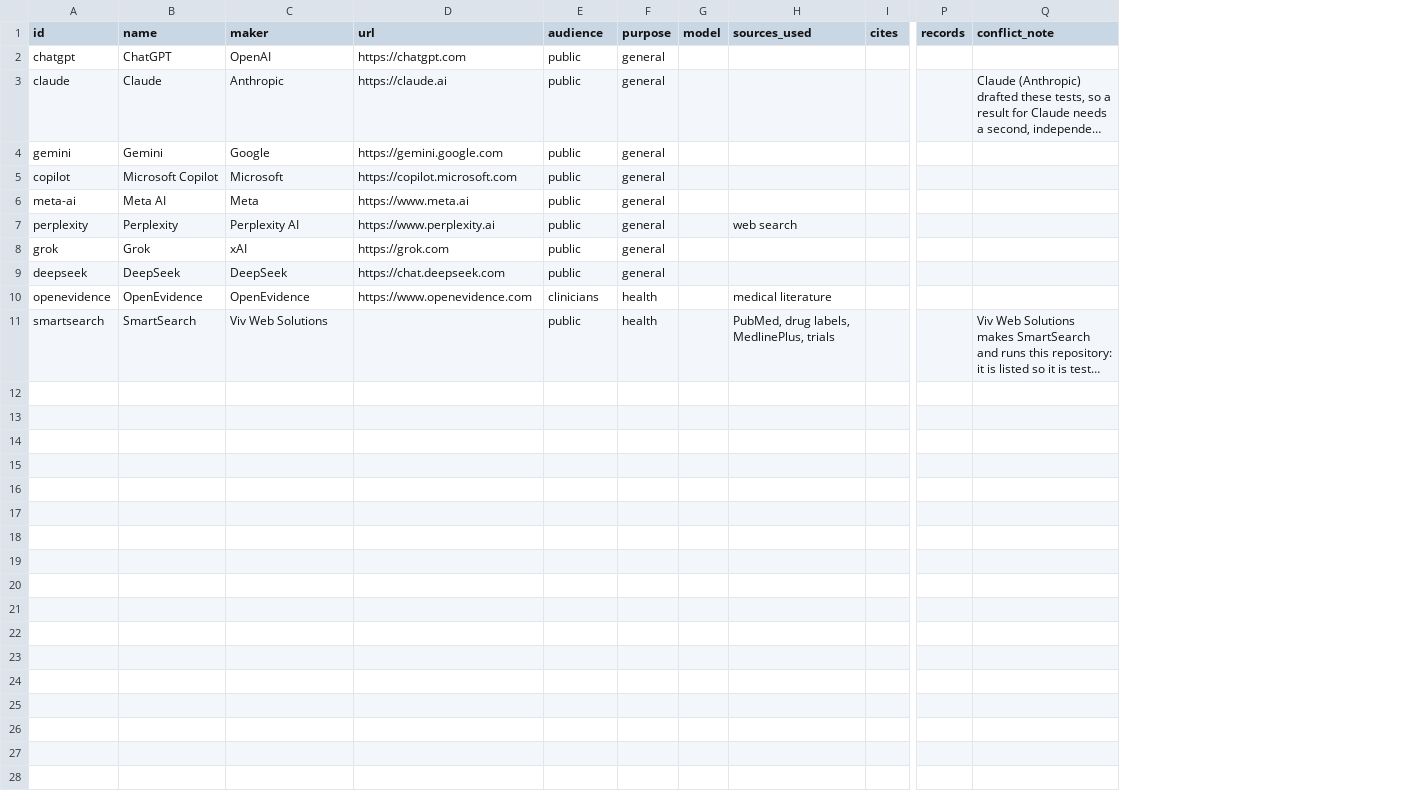
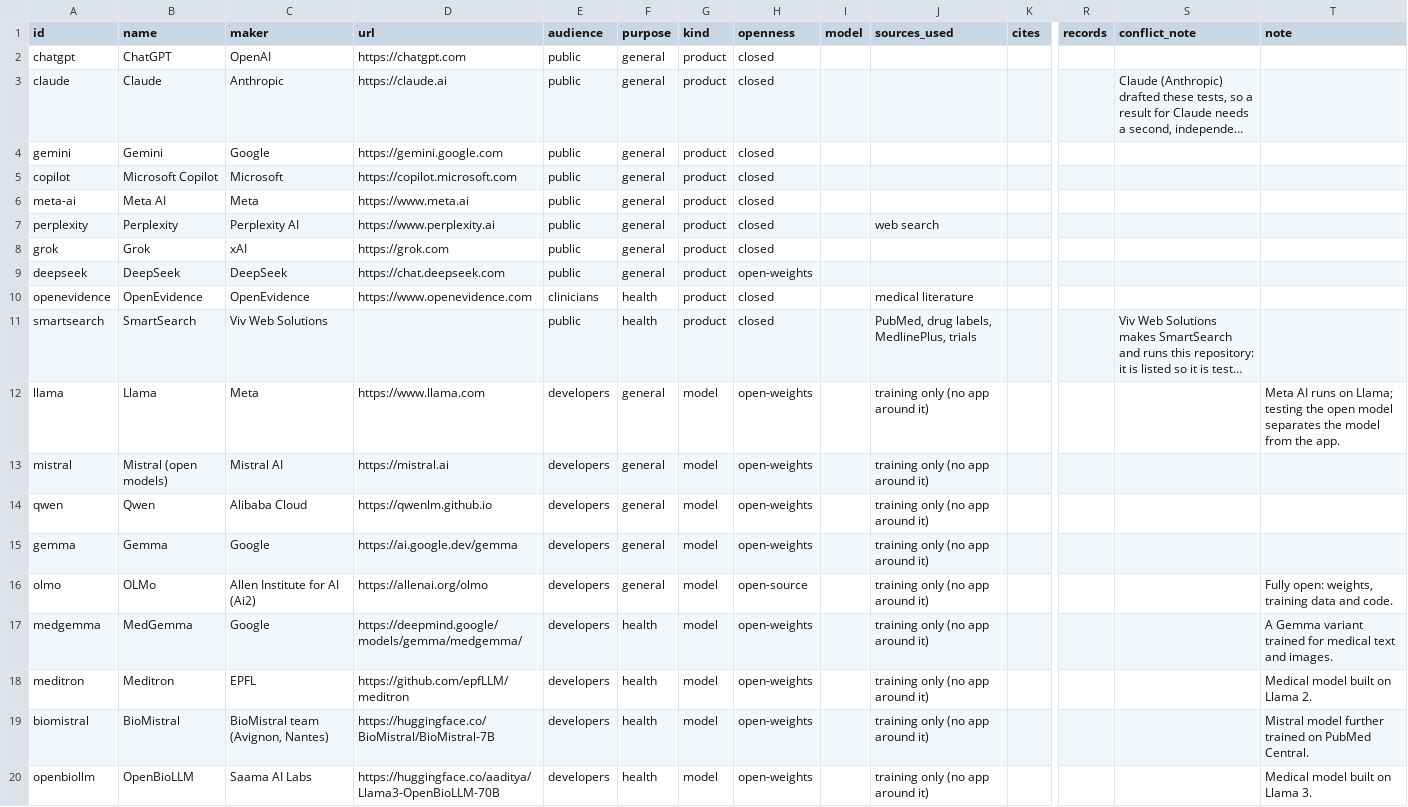
Before and after one commit to vivwebsolutions/health-chat-testing, a CSV file: chats/health-chats.csv, drawn as a sheet; only a part is shown, gaps mark what is left out; long unchanged cells end in …; rows hold the shown columns only; the diff names each change by its address in the sheet, - before the commit and + after, or states it on an @@ line.

```diff
--- a/chats/health-chats.csv
+++ b/chats/health-chats.csv
+column G (kind), rows 2-11: all product
+column H (openness), rows 2-11: closed | closed | closed | closed | closed | closed | closed | open-weights | closed | closed
+column T (note), empty
+row 12: llama | Llama | Meta | https://www.llama.com | developers | general | model | open-weights |  | training only (no app around it) |  |  |  | Meta AI runs on Llama; testing the open model separates the model from the app.
+row 13: mistral | Mistral (open models) | Mistral AI | https://mistral.ai | developers | general | model | open-weights |  | training only (no app around it)
+row 14: qwen | Qwen | Alibaba Cloud | https://qwenlm.github.io | developers | general | model | open-weights |  | training only (no app around it)
+row 15: gemma | Gemma | Google | https://ai.google.dev/gemma | developers | general | model | open-weights |  | training only (no app around it)
+row 16: olmo | OLMo | Allen Institute for AI (Ai2) | https://allenai.org/olmo | developers | general | model | open-source |  | training only (no app around it) |  |  |  | Fully open: weights, training data and code.
+row 17: medgemma | MedGemma | Google | https://deepmind.google/models/gemma/medgemma/ | developers | health | model | open-weights |  | training only (no app around it) |  |  |  | A Gemma variant trained for medical text and images.
+row 18: meditron | Meditron | EPFL | https://github.com/epfLLM/meditron | developers | health | model | open-weights |  | training only (no app around it) |  |  |  | Medical model built on Llama 2.
+row 19: biomistral | BioMistral | BioMistral team (Avignon, Nantes) | https://huggingface.co/BioMistral/BioMistral-7B | developers | health | model | open-weights |  | training only (no app around it) |  |  |  | Mistral model further trained on PubMed Central.
+row 20: openbiollm | OpenBioLLM | Saama AI Labs | https://huggingface.co/aaditya/Llama3-OpenBioLLM-70B | developers | health | model | open-weights |  | training only (no app around it) |  |  |  | Medical model built on Llama 3.
```
Also changed, not shown: comparison/health-chat-comparison.vtt.csv, 19 other files.
